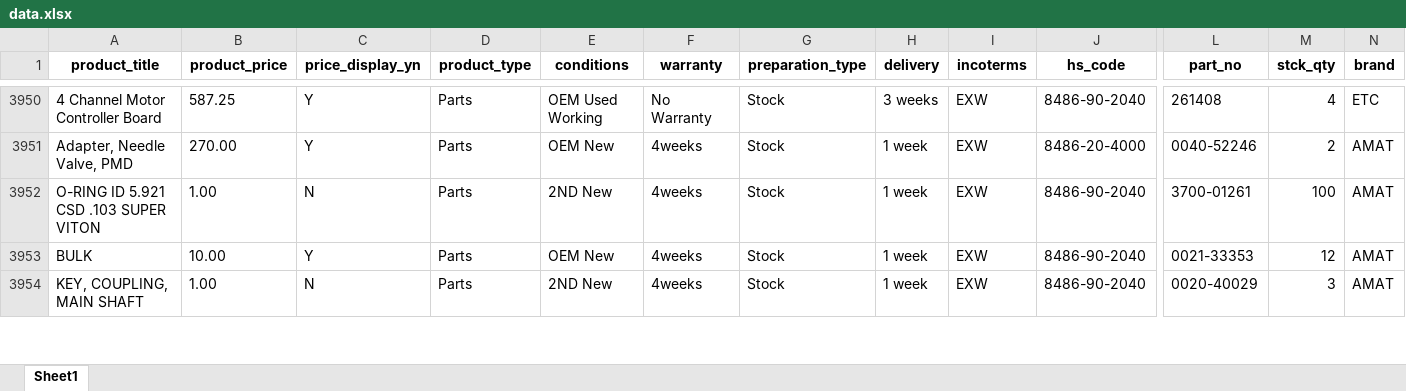
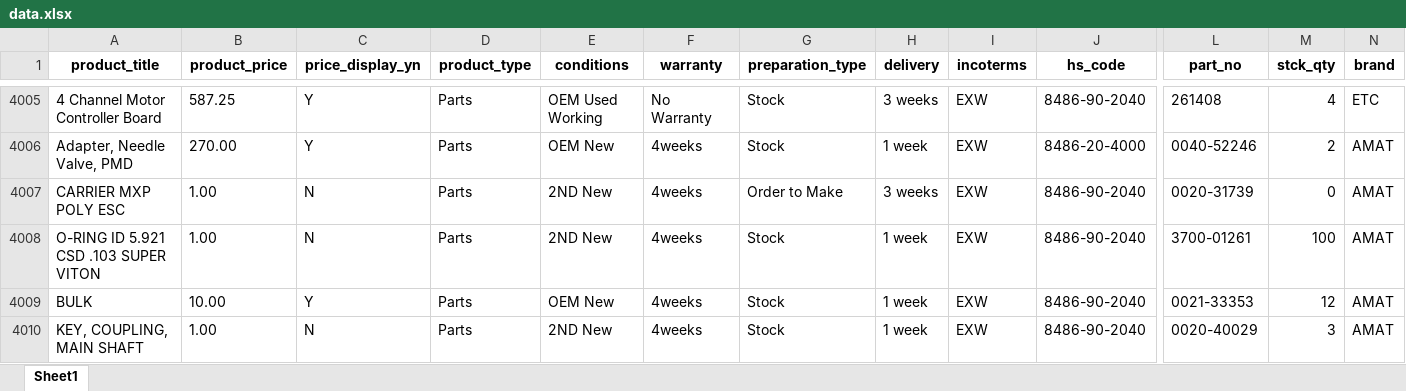
Before and after one commit to jjangse1/ecommerce, an Excel workbook: scripts/data.xlsx, sheet Sheet1, drawn as a sheet; only a part is shown, gaps mark what is left out; values as stored, in another font and other column widths than the file's, no borders; rows hold the shown columns only; the diff covers the shown part only; the diff names each change by its address in the sheet, - before the commit and + after, or states it on an @@ line.

Commit message:
auto: data.xlsx 업데이트 (2026-03-30 10:53:13)

```diff
--- a/scripts/data.xlsx (sheet Sheet1)
+++ b/scripts/data.xlsx (sheet Sheet1)
+row 4007: CARRIER MXP POLY ESC | 1.00 | N | Parts | 2ND New | 4weeks | Order to Make | 3 weeks | EXW | 8486-90-2040 | 0020-31739 | 0 | AMAT
```
Also changed, not shown: 59 added rows, 3 moved rows and 160 edited cells elsewhere in this sheet.
